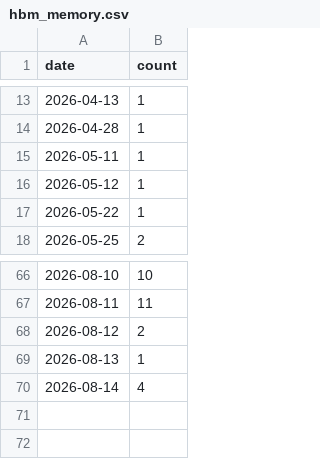
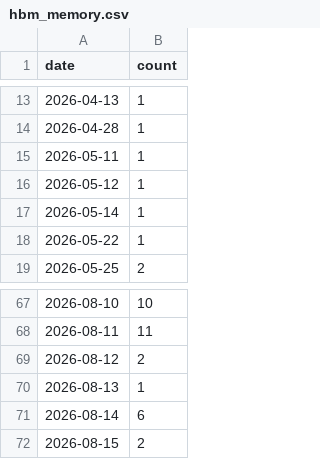
Before and after one commit to jiwonsea/news-narrative-tracker, a CSV file: data/forward/hbm_memory.csv, drawn as a sheet; only a part is shown, gaps mark what is left out.

```diff
--- a/data/forward/hbm_memory.csv
+++ b/data/forward/hbm_memory.csv
@@ -16,2 +16,3 @@ date,count
 2026-05-12,1
+2026-05-14,1
 2026-05-22,1
@@ -69,2 +70,3 @@ date,count
 2026-08-13,1
-2026-08-14,4
+2026-08-14,6
+2026-08-15,2
```
Also changed, not shown: data/forward/ai_datacenter_power.csv, data/forward/defense_exports.csv, 5 other files.
